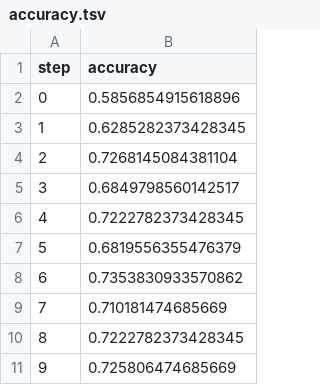
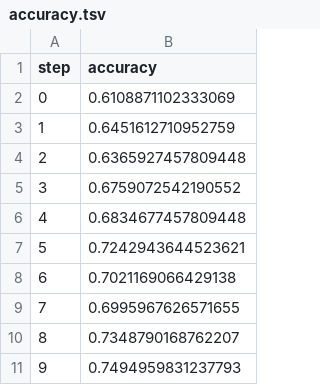
Before and after one commit to inf-0077/mlops-exemplo, a TSV file: dvclive/plots/metrics/eval/accuracy.tsv, drawn as a sheet.

```diff
--- a/dvclive/plots/metrics/eval/accuracy.tsv
+++ b/dvclive/plots/metrics/eval/accuracy.tsv
@@ -1,11 +1,11 @@
 step	accuracy
-0	0.5856854915618896
-1	0.6285282373428345
-2	0.7268145084381104
-3	0.6849798560142517
-4	0.7222782373428345
-5	0.6819556355476379
-6	0.7353830933570862
-7	0.710181474685669
-8	0.7222782373428345
-9	0.725806474685669
+0	0.6108871102333069
+1	0.6451612710952759
+2	0.6365927457809448
+3	0.6759072542190552
+4	0.6834677457809448
+5	0.7242943644523621
+6	0.7021169066429138
+7	0.6995967626571655
+8	0.7348790168762207
+9	0.7494959831237793
```
Also changed, not shown: dvclive/plots/metrics/eval/loss.tsv, dvclive/plots/metrics/train/accuracy.tsv, 9 other files.
